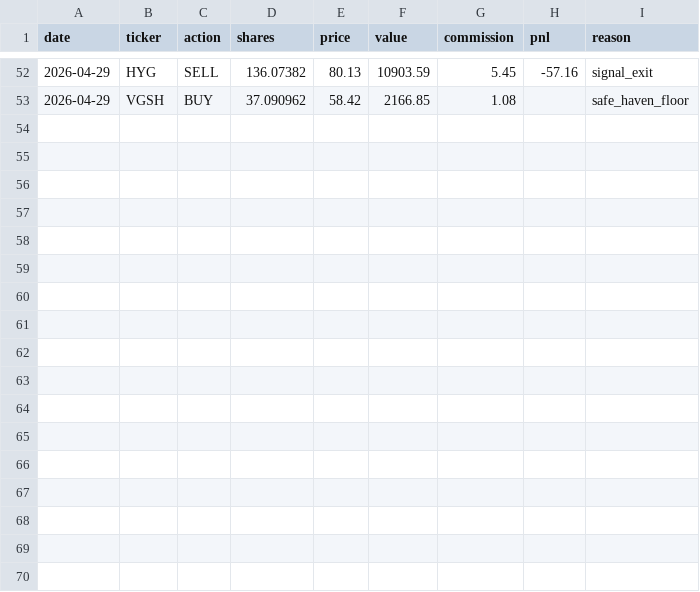
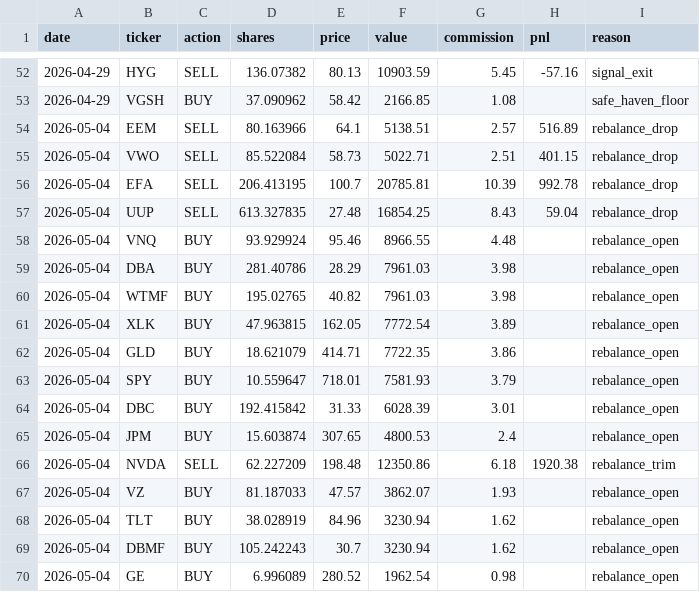
Before and after one commit to camerongreatrex/claude-code-trading-model, a CSV file: data/v1/paper_trading/trades.csv, drawn as a sheet; only a part is shown, gaps mark what is left out.

Commit message:
fixed paper trader logic and also improved model

```diff
--- a/data/v1/paper_trading/trades.csv
+++ b/data/v1/paper_trading/trades.csv
@@ -53 +53,18 @@ date,ticker,action,shares,price,value,commission,pnl,reason
 2026-04-29,VGSH,BUY,37.090962,58.42,2166.85,1.08,,safe_haven_floor
+2026-05-04,EEM,SELL,80.163966,64.1,5138.51,2.57,516.89,rebalance_drop
+2026-05-04,VWO,SELL,85.522084,58.73,5022.71,2.51,401.15,rebalance_drop
+2026-05-04,EFA,SELL,206.413195,100.7,20785.81,10.39,992.78,rebalance_drop
+2026-05-04,UUP,SELL,613.327835,27.48,16854.25,8.43,59.04,rebalance_drop
+2026-05-04,VNQ,BUY,93.929924,95.46,8966.55,4.48,,rebalance_open
+2026-05-04,DBA,BUY,281.40786,28.29,7961.03,3.98,,rebalance_open
+2026-05-04,WTMF,BUY,195.02765,40.82,7961.03,3.98,,rebalance_open
+2026-05-04,XLK,BUY,47.963815,162.05,7772.54,3.89,,rebalance_open
+2026-05-04,GLD,BUY,18.621079,414.71,7722.35,3.86,,rebalance_open
+2026-05-04,SPY,BUY,10.559647,718.01,7581.93,3.79,,rebalance_open
+2026-05-04,DBC,BUY,192.415842,31.33,6028.39,3.01,,rebalance_open
+2026-05-04,JPM,BUY,15.603874,307.65,4800.53,2.4,,rebalance_open
+2026-05-04,NVDA,SELL,62.227209,198.48,12350.86,6.18,1920.38,rebalance_trim
+2026-05-04,VZ,BUY,81.187033,47.57,3862.07,1.93,,rebalance_open
+2026-05-04,TLT,BUY,38.028919,84.96,3230.94,1.62,,rebalance_open
+2026-05-04,DBMF,BUY,105.242243,30.7,3230.94,1.62,,rebalance_open
+2026-05-04,GE,BUY,6.996089,280.52,1962.54,0.98,,rebalance_open
```
Also changed, not shown: 19 other files.
